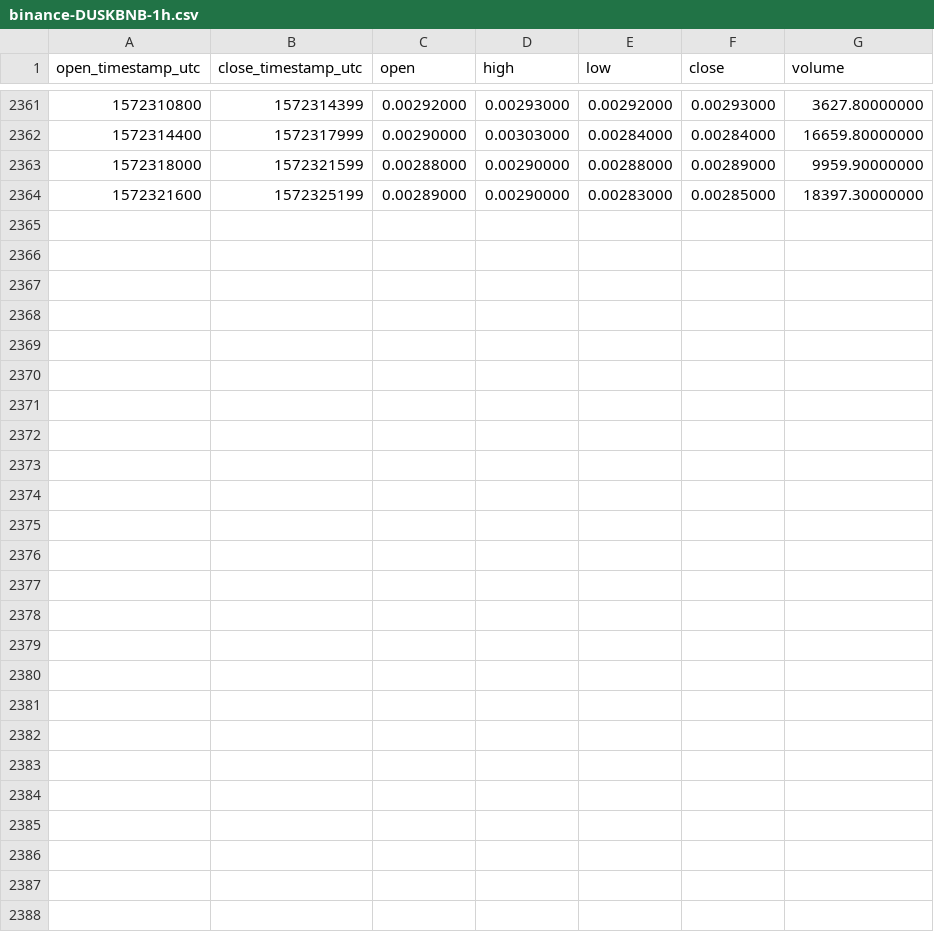
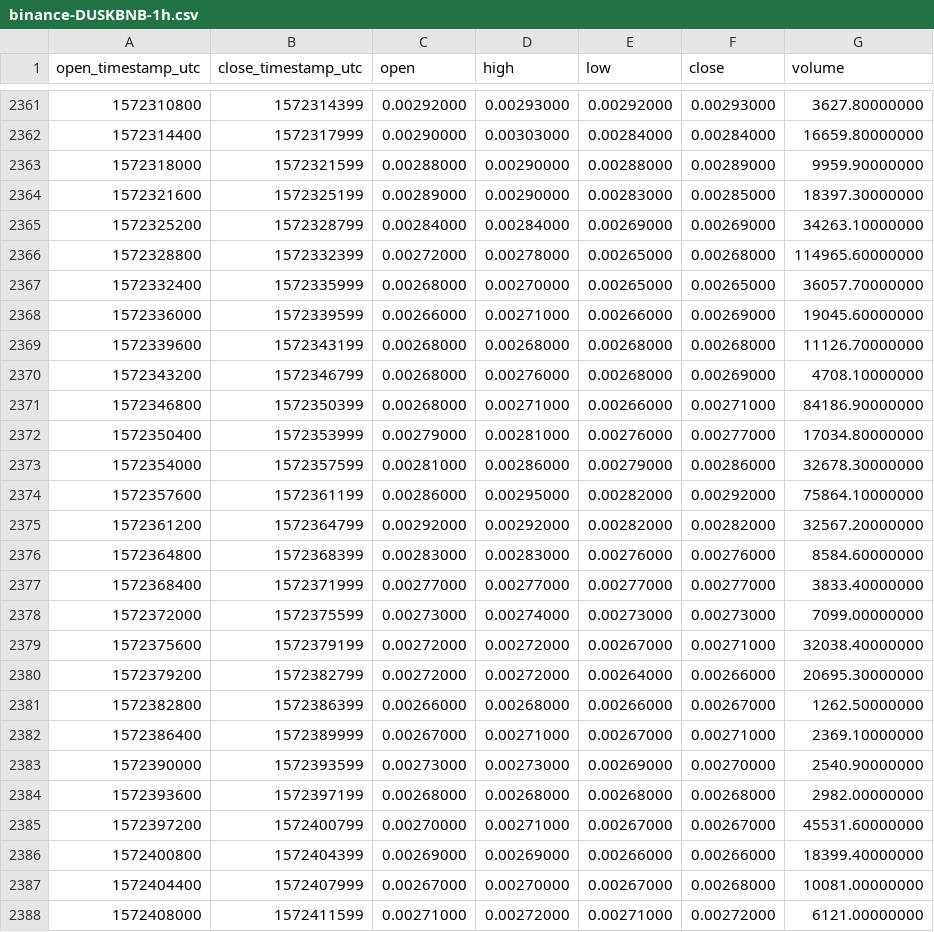
Before and after one commit to cryptobigbro/binance-DUSKBNB, a CSV file: binance-DUSKBNB-1h.csv, drawn as a sheet; only a part is shown, gaps mark what is left out.

Commit message:
Update OHLCV data.

```diff
--- a/binance-DUSKBNB-1h.csv
+++ b/binance-DUSKBNB-1h.csv
@@ -2364 +2364,25 @@ open_timestamp_utc,close_timestamp_utc,open,high,low,close,volume
 1572321600,1572325199,0.00289000,0.00290000,0.00283000,0.00285000,18397.30000000
+1572325200,1572328799,0.00284000,0.00284000,0.00269000,0.00269000,34263.10000000
+1572328800,1572332399,0.00272000,0.00278000,0.00265000,0.00268000,114965.60000000
+1572332400,1572335999,0.00268000,0.00270000,0.00265000,0.00265000,36057.70000000
+1572336000,1572339599,0.00266000,0.00271000,0.00266000,0.00269000,19045.60000000
+1572339600,1572343199,0.00268000,0.00268000,0.00268000,0.00268000,11126.70000000
+1572343200,1572346799,0.00268000,0.00276000,0.00268000,0.00269000,4708.10000000
+1572346800,1572350399,0.00268000,0.00271000,0.00266000,0.00271000,84186.90000000
+1572350400,1572353999,0.00279000,0.00281000,0.00276000,0.00277000,17034.80000000
+1572354000,1572357599,0.00281000,0.00286000,0.00279000,0.00286000,32678.30000000
+1572357600,1572361199,0.00286000,0.00295000,0.00282000,0.00292000,75864.10000000
+1572361200,1572364799,0.00292000,0.00292000,0.00282000,0.00282000,32567.20000000
+1572364800,1572368399,0.00283000,0.00283000,0.00276000,0.00276000,8584.60000000
+1572368400,1572371999,0.00277000,0.00277000,0.00277000,0.00277000,3833.40000000
+1572372000,1572375599,0.00273000,0.00274000,0.00273000,0.00273000,7099.00000000
+1572375600,1572379199,0.00272000,0.00272000,0.00267000,0.00271000,32038.40000000
+1572379200,1572382799,0.00272000,0.00272000,0.00264000,0.00266000,20695.30000000
+1572382800,1572386399,0.00266000,0.00268000,0.00266000,0.00267000,1262.50000000
+1572386400,1572389999,0.00267000,0.00271000,0.00267000,0.00271000,2369.10000000
+1572390000,1572393599,0.00273000,0.00273000,0.00269000,0.00270000,2540.90000000
+1572393600,1572397199,0.00268000,0.00268000,0.00268000,0.00268000,2982.00000000
+1572397200,1572400799,0.00270000,0.00271000,0.00267000,0.00267000,45531.60000000
+1572400800,1572404399,0.00269000,0.00269000,0.00266000,0.00266000,18399.40000000
+1572404400,1572407999,0.00267000,0.00270000,0.00267000,0.00268000,10081.00000000
+1572408000,1572411599,0.00271000,0.00272000,0.00271000,0.00272000,6121.00000000
```
Also changed, not shown: binance-DUSKBNB-1d.csv.
